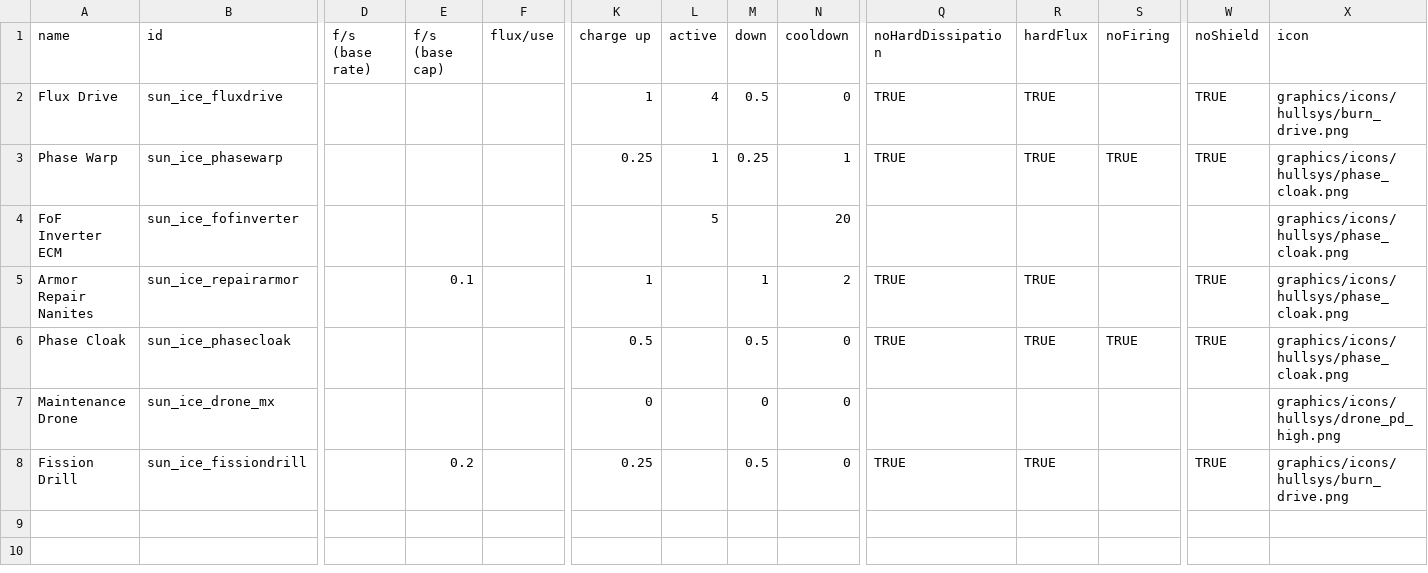
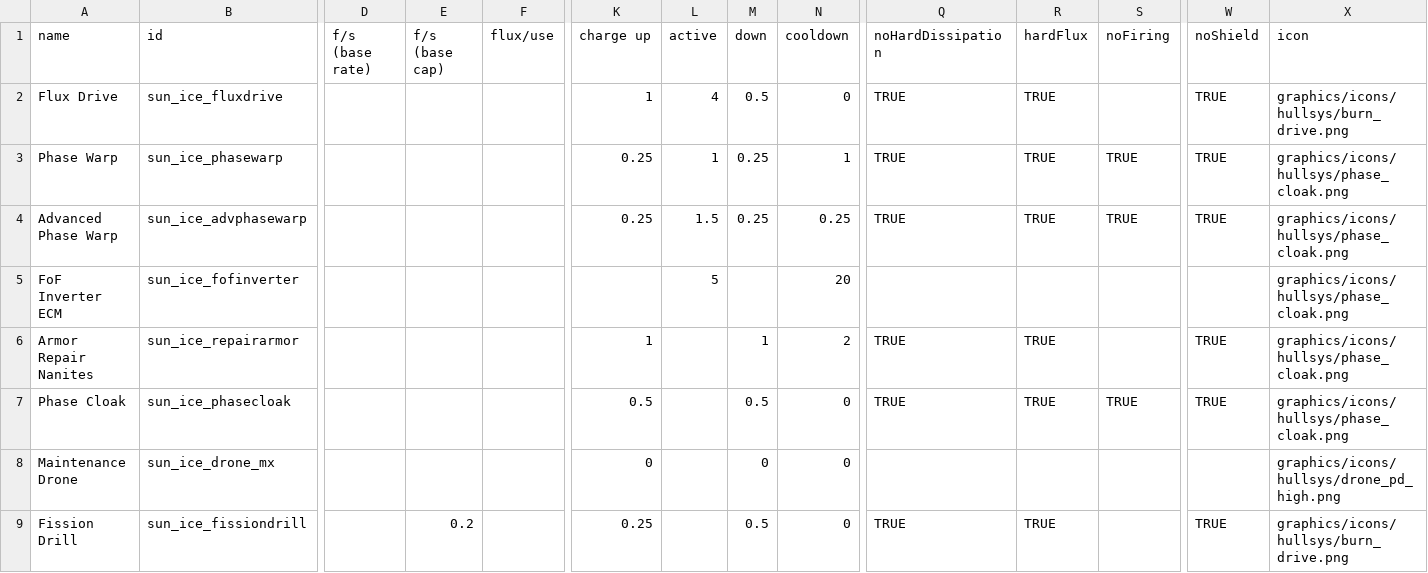
Before and after one commit to NateNBJ/IdoneusCitadelExiles, a CSV file: data/shipsystems/ship_systems.csv, drawn as a sheet; only a part is shown, gaps mark what is left out; addresses are those after the commit; rows hold the shown columns only; the diff names each change by its address in the sheet, - before the commit and + after, or states it on an @@ line.

```diff
--- a/data/shipsystems/ship_systems.csv
+++ b/data/shipsystems/ship_systems.csv
+row 4: Advanced Phase Warp | sun_ice_advphasewarp |  |  |  | 0.25 | 1.5 | 0.25 | 0.25 | TRUE | TRUE | TRUE | TRUE | graphics/icons/hullsys/phase_cloak.png
-E6 (f/s (base cap)): 0.1
+E6 (f/s (base cap)): (empty)
```
Also changed, not shown: data/hulls/ship_data.csv, 13 other files.
